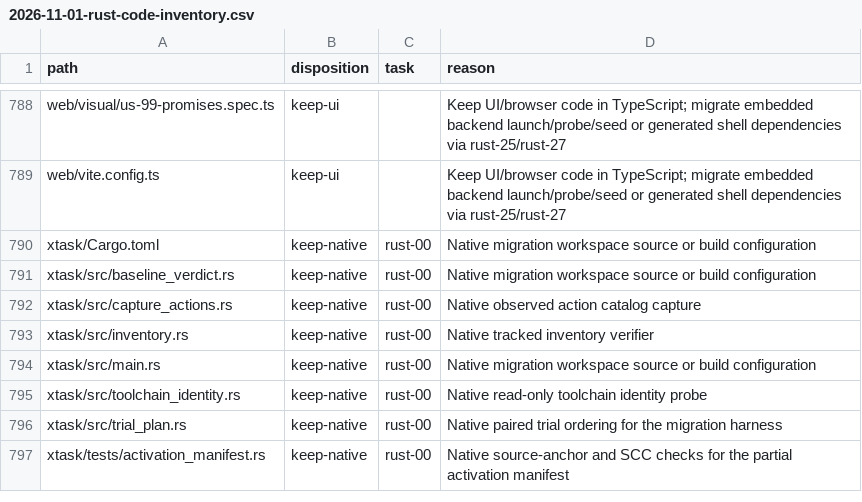
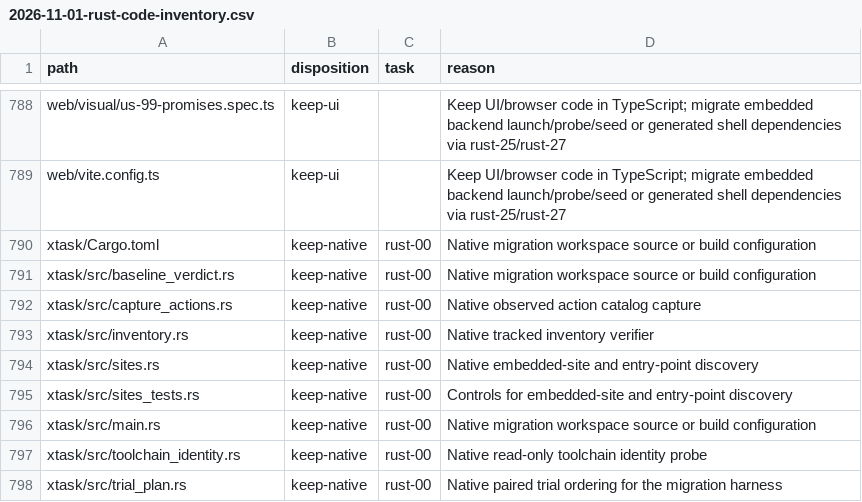
Before and after one commit to fyodoriv/careerbrew, a CSV file: docs/plans/2026-11-01-rust-code-inventory.csv, drawn as a sheet; only a part is shown, gaps mark what is left out; the shorter side is filled out with more unchanged rows; the diff names each change by its address in the sheet, - before the commit and + after, or states it on an @@ line.

```diff
--- a/docs/plans/2026-11-01-rust-code-inventory.csv
+++ b/docs/plans/2026-11-01-rust-code-inventory.csv
+row 794: xtask/src/sites.rs | keep-native | rust-00 | Native embedded-site and entry-point discovery
+row 795: xtask/src/sites_tests.rs | keep-native | rust-00 | Controls for embedded-site and entry-point discovery
```
Also changed, not shown: 2 other files.
